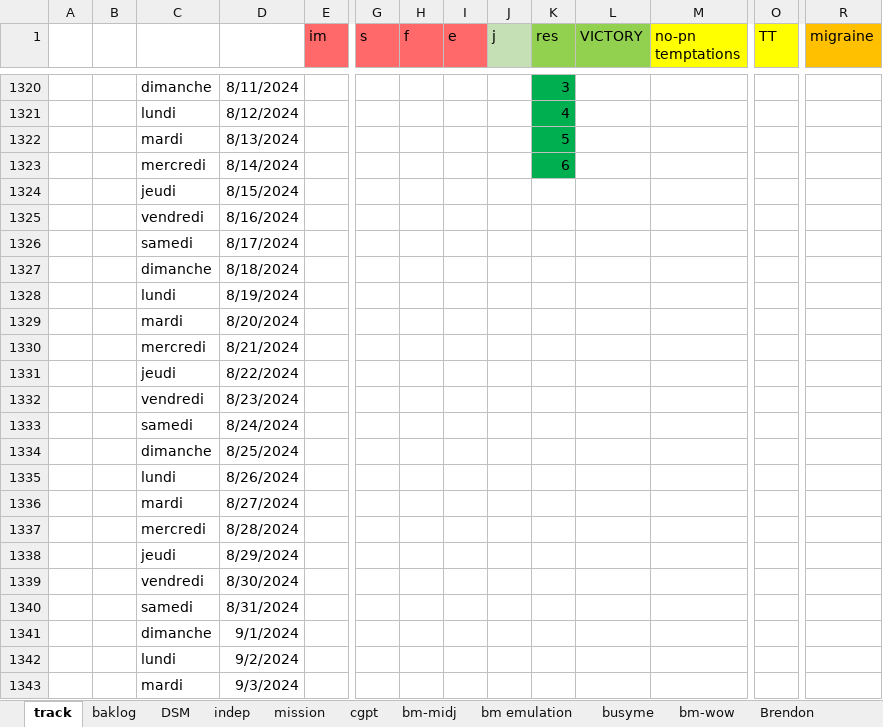
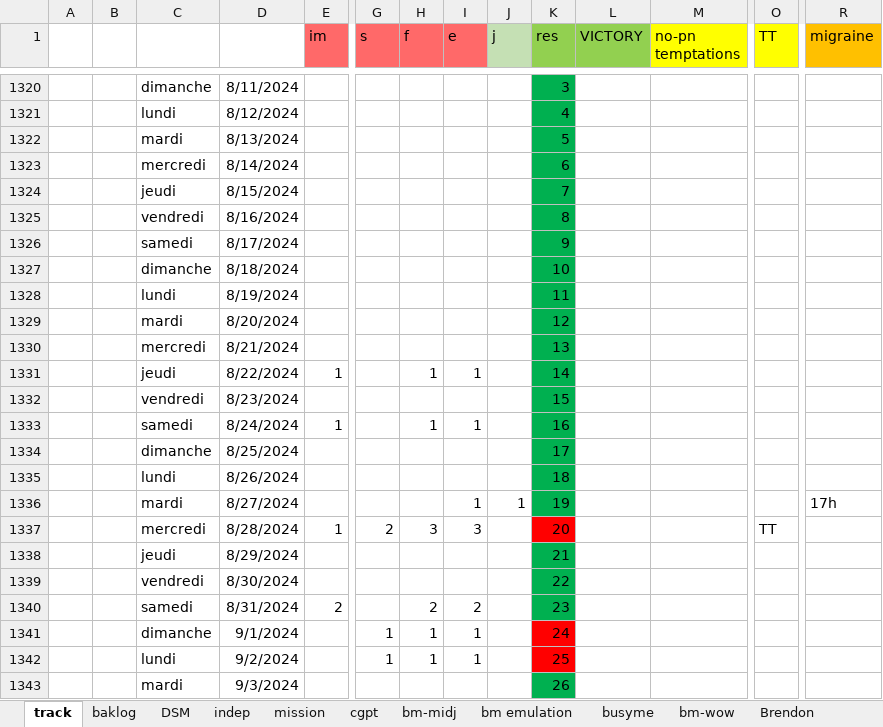
Before and after one commit to lenopgm/notes, an Excel workbook: track.xlsx, sheet track, drawn as a sheet; only a part is shown, gaps mark what is left out; values as stored, in another font and other column widths than the file's, no borders; removed rows and columns are numbered as before the commit, all else as after; rows hold the shown columns only; the diff covers the shown part only; the diff names each change by its address in the sheet, - before the commit and + after, or states it on an @@ line.

```diff
--- a/track.xlsx (sheet track)
+++ b/track.xlsx (sheet track)
-K1324 (res): (empty)
+K1324 (res): 7
-K1324:K1330 fill: none
+K1324:K1330 fill: #00B050
-K1325 (res): (empty)
+K1325 (res): 8
-K1326 (res): (empty)
+K1326 (res): 9
-K1327 (res): (empty)
+K1327 (res): 10
-K1328 (res): (empty)
+K1328 (res): 11
-K1329 (res): (empty)
+K1329 (res): 12
-K1330 (res): (empty)
+K1330 (res): 13
-row 1331:  |  | jeudi | 8/22/2024
+row 1331:  |  | jeudi | 8/22/2024 | 1 |  | 1 | 1 |  | 14
-K1332 (res): (empty)
+K1332 (res): 15
-K1332 fill: none
+K1332 fill: #00B050
-row 1333:  |  | samedi | 8/24/2024
+row 1333:  |  | samedi | 8/24/2024 | 1 |  | 1 | 1 |  | 16
-K1334 (res): (empty)
+K1334 (res): 17
-K1334:K1335 fill: none
+K1334:K1335 fill: #00B050
-K1335 (res): (empty)
+K1335 (res): 18
-row 1336:  |  | mardi | 8/27/2024
-row 1337:  |  | mercredi | 8/28/2024
+row 1336:  |  | mardi | 8/27/2024 |  |  |  | 1 | 1 | 19 |  |  |  | 17h
+row 1337:  |  | mercredi | 8/28/2024 | 1 | 2 | 3 | 3 |  | 20 |  |  | TT
-K1338 (res): (empty)
+K1338 (res): 21
-K1338:K1339 fill: none
+K1338:K1339 fill: #00B050
-K1339 (res): (empty)
+K1339 (res): 22
-row 1340:  |  | samedi | 8/31/2024
-row 1341:  |  | dimanche | 9/1/2024
-row 1342:  |  | lundi | 9/2/2024
+row 1340:  |  | samedi | 8/31/2024 | 2 |  | 2 | 2 |  | 23
+row 1341:  |  | dimanche | 9/1/2024 |  | 1 | 1 | 1 |  | 24
+row 1342:  |  | lundi | 9/2/2024 |  | 1 | 1 | 1 |  | 25
-K1343 (res): (empty)
+K1343 (res): 26
-K1343 fill: none
+K1343 fill: #00B050
```
Also changed, not shown: 3 added rows, 3 removed rows, 13 edited cells and cell formats elsewhere in this sheet, sheet baklog, 2 other files.
